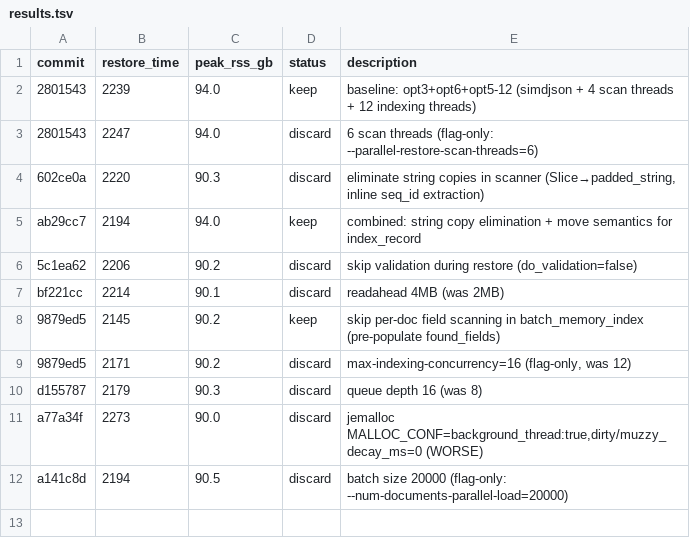
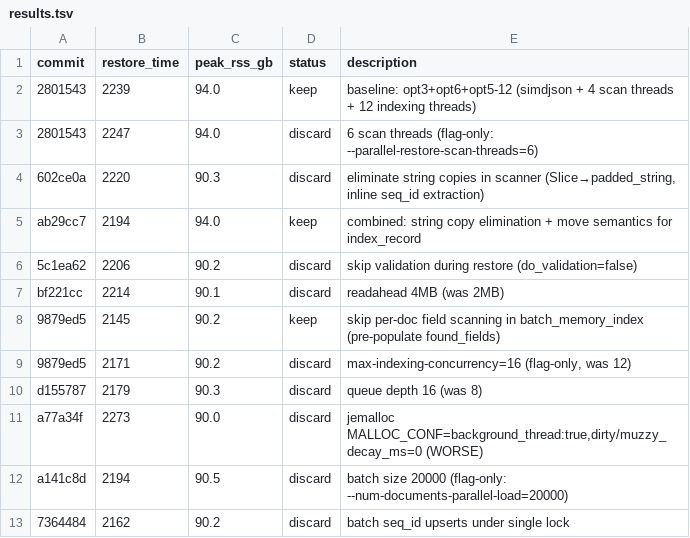
Before and after one commit to na-wu/typesense, a TSV file: results.tsv, drawn as a sheet.

Commit message:
update results.tsv with exp 11-12

```diff
--- a/results.tsv
+++ b/results.tsv
@@ -12 +12,2 @@ a77a34f	2273	90.0	discard	jemalloc MALLOC_CONF=background_thread:true,dirty/muzz
 a141c8d	2194	90.5	discard	batch size 20000 (flag-only: --num-documents-parallel-load=20000)
+7364484	2162	90.2	discard	batch seq_id upserts under single lock
```
